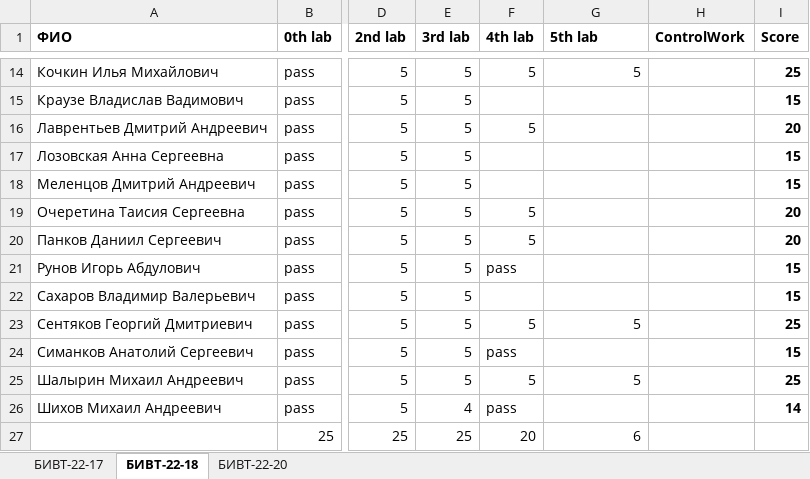
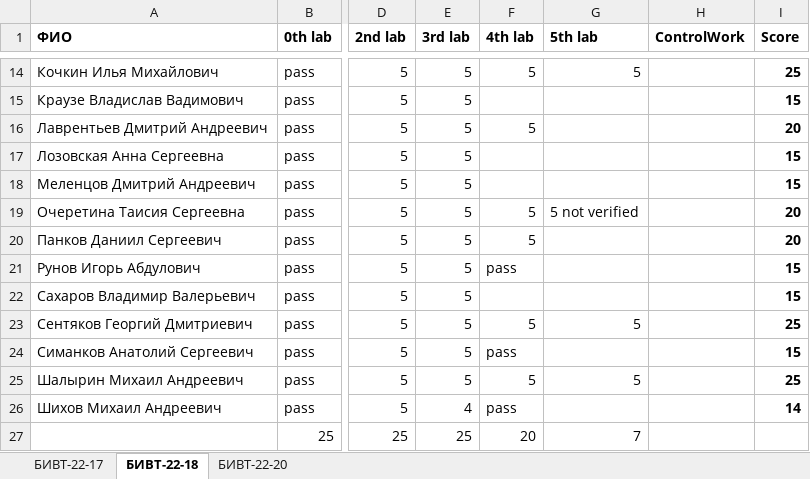
Before and after one commit to NemirovichMark/1st_Lesson, an Excel workbook: Progress.xlsx, sheet БИВТ-22-18, drawn as a sheet; only a part is shown, gaps mark what is left out; values as stored, in another font and other column widths than the file's, no borders; conditional formats not drawn; the diff names each change by its address in the sheet, - before the commit and + after, or states it on an @@ line.

Commit message:
Add files via upload

```diff
--- a/Progress.xlsx (sheet БИВТ-22-18)
+++ b/Progress.xlsx (sheet БИВТ-22-18)
-G19 (5th lab): (empty)
+G19 (5th lab): 5 not verified
-G27 (5th lab): 6
+G27 (5th lab): 7
```
